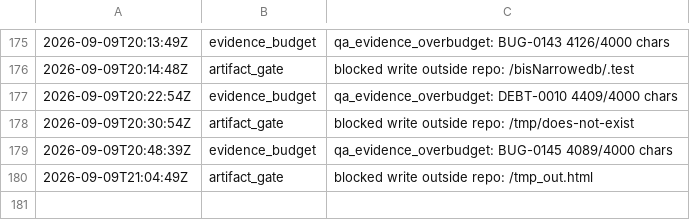
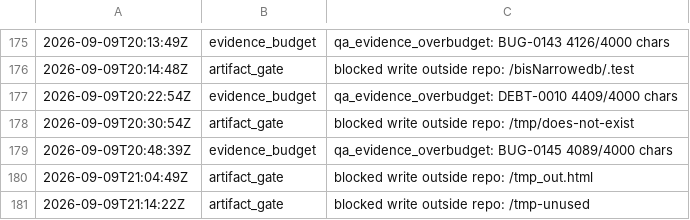
Before and after one commit to kblabsths/KPop-Social-Admin, a TSV file: agenticflow/tracker/gate_fires.tsv, drawn as a sheet; only a part is shown, gaps mark what is left out.

Commit message:
tracker: DEBT-0009 done

```diff
--- a/agenticflow/tracker/gate_fires.tsv
+++ b/agenticflow/tracker/gate_fires.tsv
@@ -180 +180,2 @@
 2026-09-09T21:04:49Z	artifact_gate	blocked write outside repo: /tmp_out.html
+2026-09-09T21:14:22Z	artifact_gate	blocked write outside repo: /tmp-unused
```
Also changed, not shown: 2 other files.
